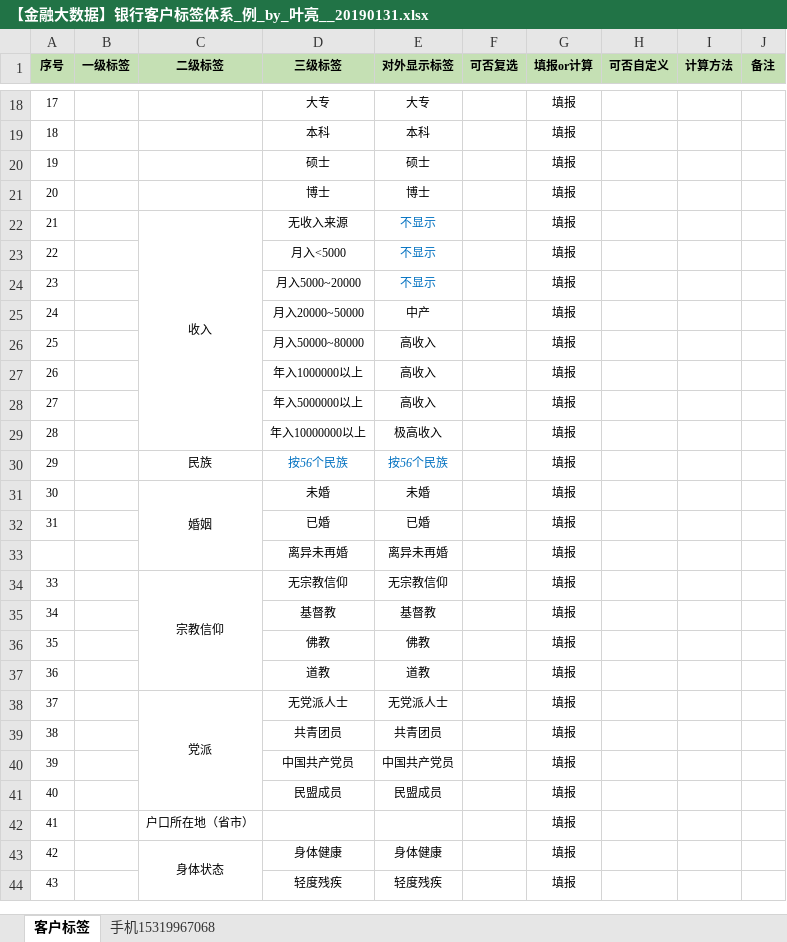
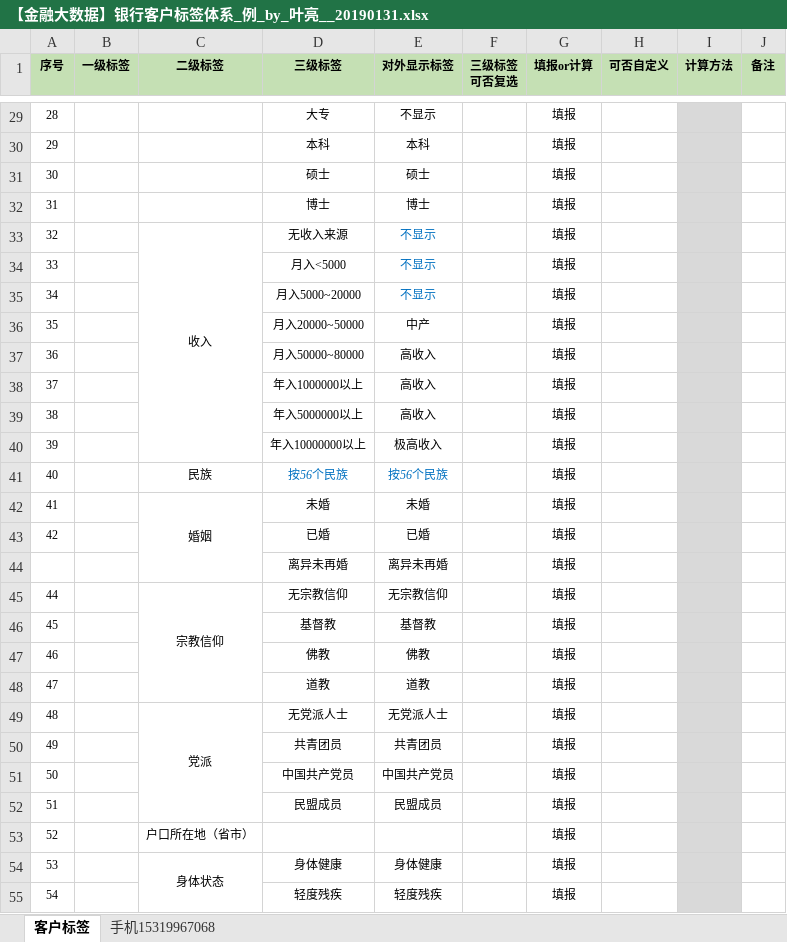
Before and after one commit to yeliang/FinCustomerTag, an Excel workbook: 【金融大数据】银行客户标签体系_例_by_叶亮__20190131.xlsx, sheet 客户标签, drawn as a sheet; only a part is shown, gaps mark what is left out; values as stored, in another font and other column widths than the file's, no borders; conditional formats not drawn; addresses are those after the commit; ↵ is a line break in a cell; the diff covers the shown part only; the diff names each change by its address in the sheet, - before the commit and + after, or states it on an @@ line.

```diff
--- a/【金融大数据】银行客户标签体系_例_by_叶亮__20190131.xlsx (sheet 客户标签)
+++ b/【金融大数据】银行客户标签体系_例_by_叶亮__20190131.xlsx (sheet 客户标签)
-F1: 可否复选
+F1: 三级标签 ↵ 可否复选
@@ column A (序号) renumbered from row 24 down @@
-E29 (对外显示标签): 大专
+E29 (对外显示标签): 不显示
-I29:I55 fill: none
+I29:I55 fill: #D9D9D9
```
Also changed, not shown: 21 added rows, 4 removed rows, 12 edited cells, cell formats and merged cells elsewhere in this sheet.
